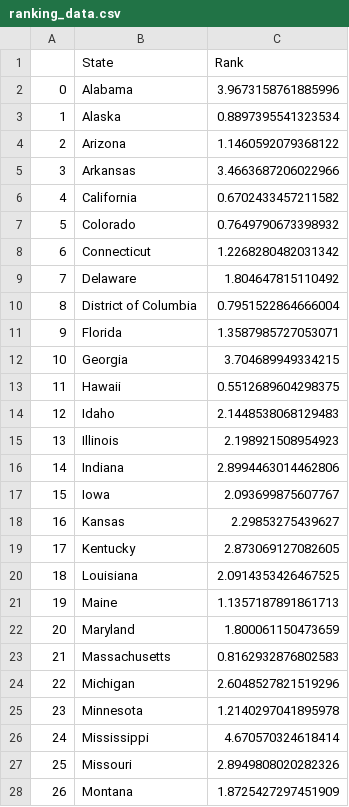
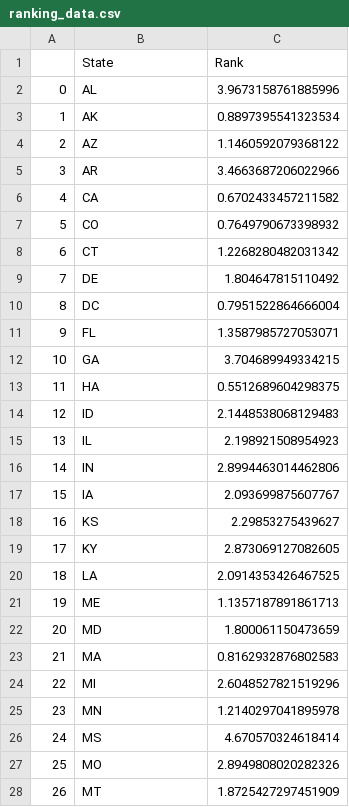
Before and after one commit to ITWSXInformatics/Group7_2021, a CSV file: ranking_data.csv, drawn as a sheet; only a part is shown; the diff covers the shown part only.

Commit message:
Created Choropleth map
Added a dictionary of abbreviations and created a choropleth map of the ranking index with plotly

```diff
--- a/ranking_data.csv
+++ b/ranking_data.csv
@@ -1,28 +1,28 @@
 ,State,Rank
-0,Alabama,3.9673158761885996
-1,Alaska,0.8897395541323534
-2,Arizona,1.1460592079368122
-3,Arkansas,3.4663687206022966
-4,California,0.6702433457211582
-5,Colorado,0.7649790673398932
-6,Connecticut,1.2268280482031342
-7,Delaware,1.804647815110492
-8,District of Columbia,0.7951522864666004
-9,Florida,1.3587985727053071
-10,Georgia,3.704689949334215
-11,Hawaii,0.5512689604298375
-12,Idaho,2.1448538068129483
-13,Illinois,2.198921508954923
-14,Indiana,2.8994463014462806
-15,Iowa,2.093699875607767
-16,Kansas,2.29853275439627
-17,Kentucky,2.873069127082605
-18,Louisiana,2.0914353426467525
-19,Maine,1.1357187891861713
-20,Maryland,1.800061150473659
-21,Massachusetts,0.8162932876802583
-22,Michigan,2.6048527821519296
-23,Minnesota,1.2140297041895978
-24,Mississippi,4.670570324618414
-25,Missouri,2.8949808020282326
-26,Montana,1.8725427297451909
+0,AL,3.9673158761885996
+1,AK,0.8897395541323534
+2,AZ,1.1460592079368122
+3,AR,3.4663687206022966
+4,CA,0.6702433457211582
+5,CO,0.7649790673398932
+6,CT,1.2268280482031342
+7,DE,1.804647815110492
+8,DC,0.7951522864666004
+9,FL,1.3587985727053071
+10,GA,3.704689949334215
+11,HA,0.5512689604298375
+12,ID,2.1448538068129483
+13,IL,2.198921508954923
+14,IN,2.8994463014462806
+15,IA,2.093699875607767
+16,KS,2.29853275439627
+17,KY,2.873069127082605
+18,LA,2.0914353426467525
+19,ME,1.1357187891861713
+20,MD,1.800061150473659
+21,MA,0.8162932876802583
+22,MI,2.6048527821519296
+23,MN,1.2140297041895978
+24,MS,4.670570324618414
+25,MO,2.8949808020282326
+26,MT,1.8725427297451909
```
Also changed, not shown: 24 edited cells elsewhere in this file, 1 other file.
